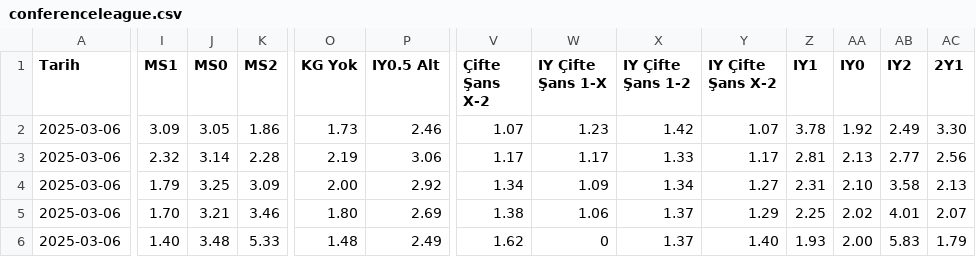
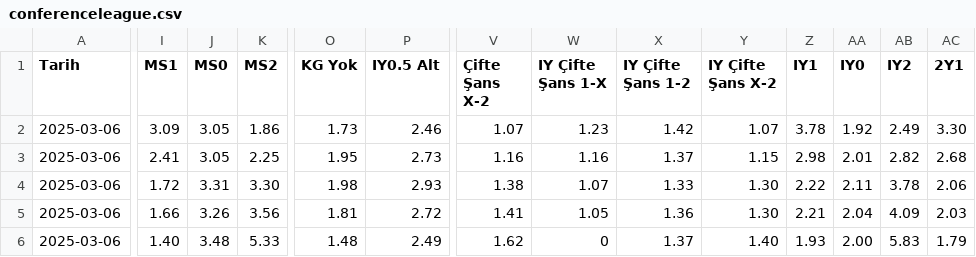
Before and after one commit to analysematchodds/match_odds_csv, a CSV file: conferenceleague.csv, drawn as a sheet; only a part is shown, gaps mark what is left out; removed rows and columns are numbered as before the commit, all else as after; rows hold the shown columns only; the diff covers the shown part only; the diff names each change by its address in the sheet, - before the commit and + after, or states it on an @@ line.

Commit message:
Update matchodds.csv

```diff
--- a/conferenceleague.csv
+++ b/conferenceleague.csv
-row 3: 2025-03-06 | 2.32 | 3.14 | 2.28 | 2.19 | 3.06 | 1.17 | 1.17 | 1.33 | 1.17 | 2.81 | 2.13 | 2.77 | 2.56
+row 3: 2025-03-06 | 2.41 | 3.05 | 2.25 | 1.95 | 2.73 | 1.16 | 1.16 | 1.37 | 1.15 | 2.98 | 2.01 | 2.82 | 2.68
-I4 (MS1): 1.79
+I4 (MS1): 1.72
-J4 (MS0): 3.25
+J4 (MS0): 3.31
-K4 (MS2): 3.09
+K4 (MS2): 3.30
-O4 (KG Yok): 2.00
+O4 (KG Yok): 1.98
-P4 (IY0.5 Alt): 2.92
+P4 (IY0.5 Alt): 2.93
-V4 (Çifte Şans X-2): 1.34
+V4 (Çifte Şans X-2): 1.38
-W4 (IY Çifte Şans 1-X): 1.09
+W4 (IY Çifte Şans 1-X): 1.07
-X4 (IY Çifte Şans 1-2): 1.34
+X4 (IY Çifte Şans 1-2): 1.33
-Y4 (IY Çifte Şans X-2): 1.27
+Y4 (IY Çifte Şans X-2): 1.30
-Z4 (IY1): 2.31
+Z4 (IY1): 2.22
-AA4 (IY0): 2.10
+AA4 (IY0): 2.11
-AB4 (IY2): 3.58
+AB4 (IY2): 3.78
-AC4 (2Y1): 2.13
+AC4 (2Y1): 2.06
-I5 (MS1): 1.70
+I5 (MS1): 1.66
-J5 (MS0): 3.21
+J5 (MS0): 3.26
-K5 (MS2): 3.46
+K5 (MS2): 3.56
-O5 (KG Yok): 1.80
+O5 (KG Yok): 1.81
-P5 (IY0.5 Alt): 2.69
+P5 (IY0.5 Alt): 2.72
-V5 (Çifte Şans X-2): 1.38
+V5 (Çifte Şans X-2): 1.41
-W5 (IY Çifte Şans 1-X): 1.06
+W5 (IY Çifte Şans 1-X): 1.05
-X5 (IY Çifte Şans 1-2): 1.37
+X5 (IY Çifte Şans 1-2): 1.36
-Y5 (IY Çifte Şans X-2): 1.29
+Y5 (IY Çifte Şans X-2): 1.30
-Z5 (IY1): 2.25
+Z5 (IY1): 2.21
-AA5 (IY0): 2.02
+AA5 (IY0): 2.04
-AB5 (IY2): 4.01
+AB5 (IY2): 4.09
-AC5 (2Y1): 2.07
+AC5 (2Y1): 2.03
```
Also changed, not shown: 76 edited cells elsewhere in this file.
